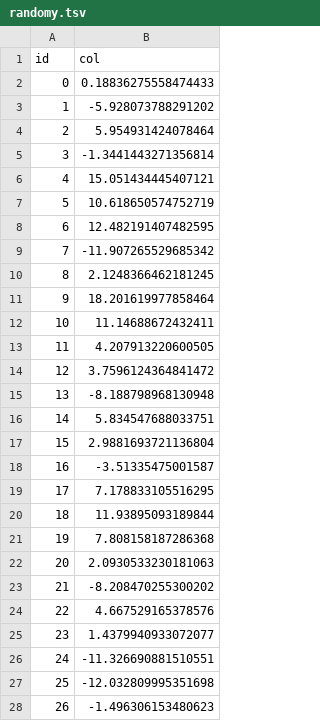
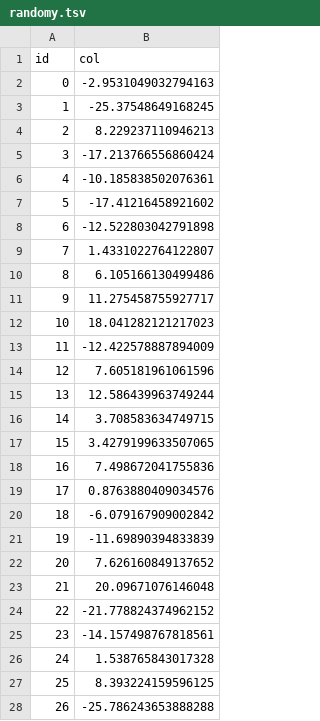
Before and after one commit to Leo-Simpson/q2-classo, a TSV file: randomy.tsv, drawn as a sheet; only a part is shown; the diff covers the shown part only.

```diff
--- a/randomy.tsv
+++ b/randomy.tsv
@@ -1,28 +1,28 @@
 id	col
-0	0.18836275558474433
-1	-5.928073788291202
-2	5.954931424078464
-3	-1.3441443271356814
-4	15.051434445407121
-5	10.618650574752719
-6	12.482191407482595
-7	-11.907265529685342
-8	2.1248366462181245
-9	18.201619977858464
-10	11.14688672432411
-11	4.207913220600505
-12	3.7596124364841472
-13	-8.188798968130948
-14	5.834547688033751
-15	2.9881693721136804
-16	-3.51335475001587
-17	7.178833105516295
-18	11.93895093189844
-19	7.808158187286368
-20	2.0930533230181063
-21	-8.208470255300202
-22	4.667529165378576
-23	1.4379940933072077
-24	-11.326690881510551
-25	-12.032809995351698
-26	-1.496306153480623
+0	-2.9531049032794163
+1	-25.37548649168245
+2	8.229237110946213
+3	-17.213766556860424
+4	-10.185838502076361
+5	-17.41216458921602
+6	-12.522803042791898
+7	1.4331022764122807
+8	6.105166130499486
+9	11.275458755927717
+10	18.041282121217023
+11	-12.422578887894009
+12	7.605181961061596
+13	12.586439963749244
+14	3.708583634749715
+15	3.4279199633507065
+16	7.498672041755836
+17	0.8763880409034576
+18	-6.079167909002842
+19	-11.69890394833839
+20	7.626160849137652
+21	20.09671076146048
+22	-21.778824374962152
+23	-14.157498767818561
+24	1.538765843017328
+25	8.393224159596125
+26	-25.786243653888288
```
Also changed, not shown: 73 edited cells elsewhere in this file, 38 other files.
